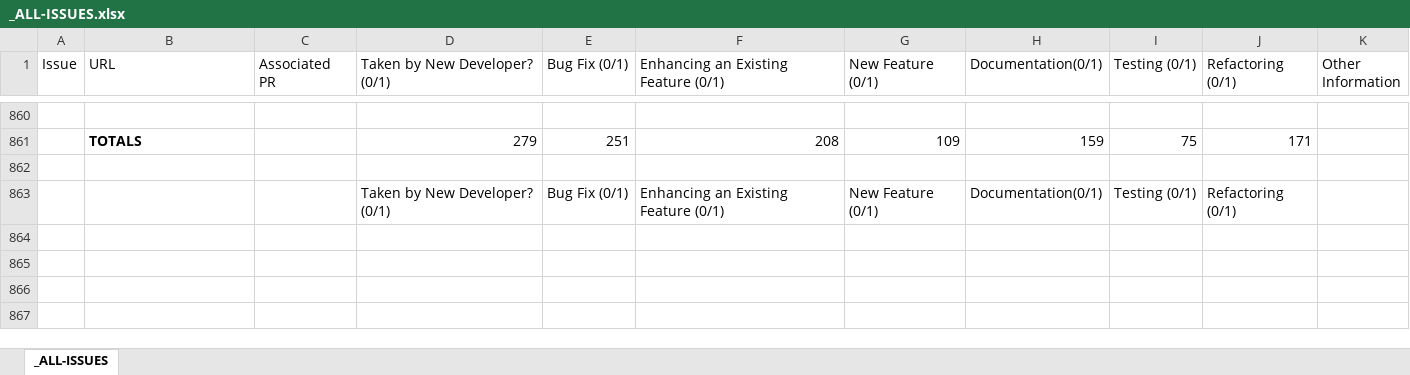
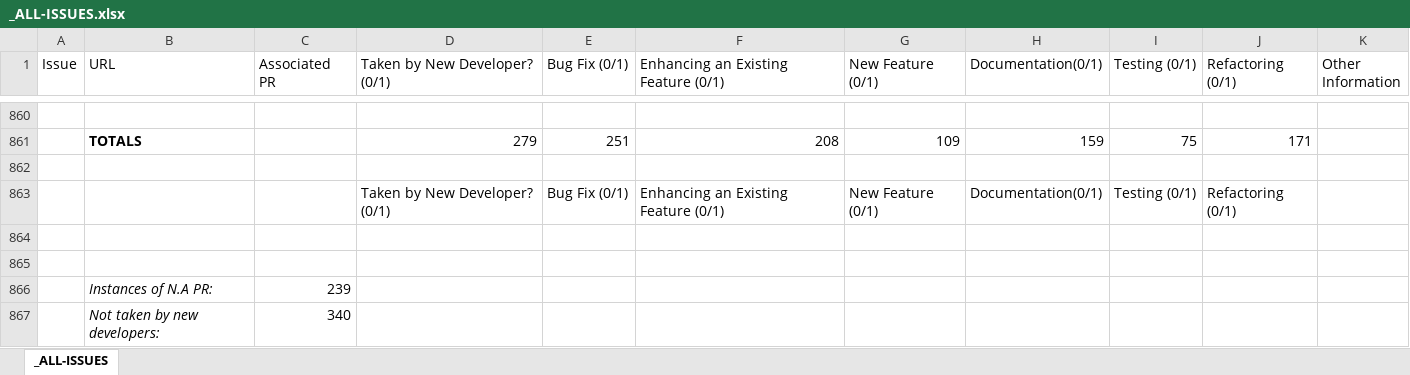
Before and after one commit to dalderliesten/Good-First-Issue, an Excel workbook: Analysis/_ALL-ISSUES.xlsx, sheet _ALL-ISSUES, drawn as a sheet; only a part is shown, gaps mark what is left out; values as stored, in another font and other column widths than the file's, no borders; the diff names each change by its address in the sheet, - before the commit and + after, or states it on an @@ line.

Commit message:
Add All Commits
Added a file containing all commits and some numerical analysis data to
the analysis folder.

```diff
--- a/Analysis/_ALL-ISSUES.xlsx (sheet _ALL-ISSUES)
+++ b/Analysis/_ALL-ISSUES.xlsx (sheet _ALL-ISSUES)
+row 864: (empty)
+row 865: (empty)
+row 866:  | Instances of N.A PR: | 239
+row 867:  | Not taken by new developers: | 340
```
Also changed, not shown: 3 other files.
